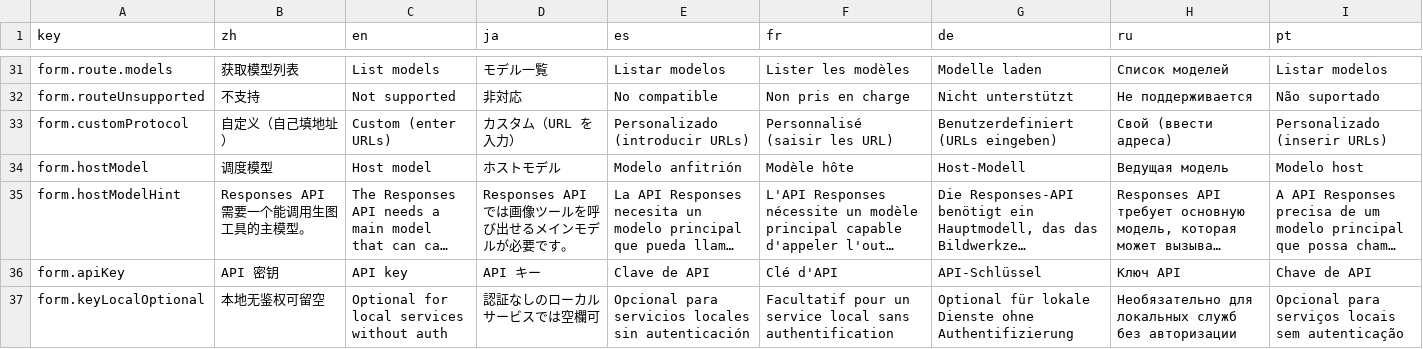
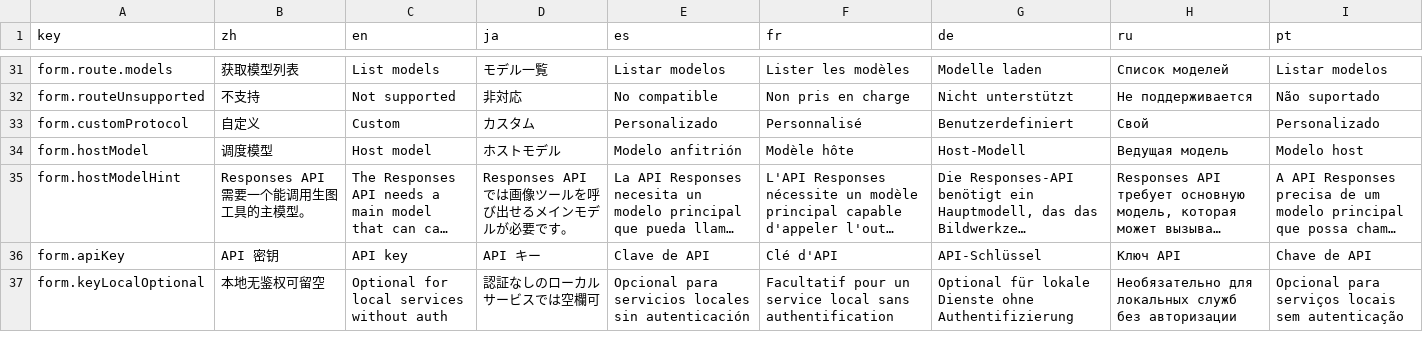
Before and after one commit to CM-Silence/dsh-mo-image, a CSV file: locale/messages.csv, drawn as a sheet; only a part is shown, gaps mark what is left out; long unchanged cells end in ….

```diff
--- a/locale/messages.csv
+++ b/locale/messages.csv
@@ -32,3 +32,3 @@ form.route.models,获取模型列表,List models,モデル一覧,Listar modelos,
 form.routeUnsupported,不支持,Not supported,非対応,No compatible,Non pris en charge,Nicht unterstützt,Не поддерживается,Não suportado
-form.customProtocol,自定义（自己填地址）,Custom (enter URLs),カスタム（URL を入力）,Personalizado (introducir URLs),Personnalisé (saisir les URL),Benutzerdefiniert (URLs eingeben),Свой (ввести адреса),Personalizado (inserir URLs)
+form.customProtocol,自定义,Custom,カスタム,Personalizado,Personnalisé,Benutzerdefiniert,Свой,Personalizado
 form.hostModel,"调度模型","Host model","ホストモデル","Modelo anfitrión","Modèle hôte","Host-Modell","Ведущая модель","Modelo host"
```
Also changed, not shown: 4 other files.
